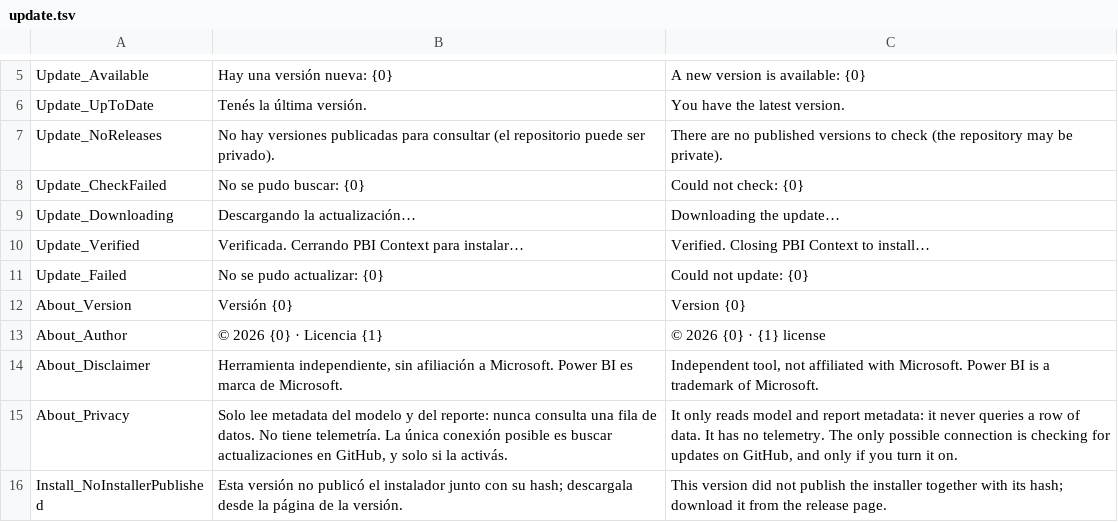
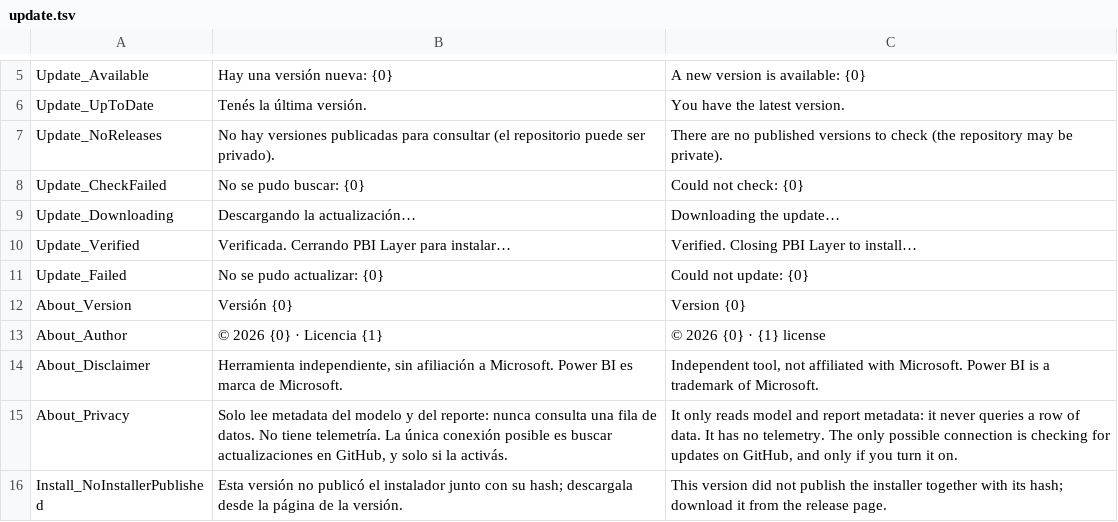
Before and after one commit to IgnacioSimone/PBILayer, a TSV file: Resources/strings/update.tsv, drawn as a sheet; only a part is shown, gaps mark what is left out.

```diff
--- a/Resources/strings/update.tsv
+++ b/Resources/strings/update.tsv
@@ -9,3 +9,3 @@ Update_CheckFailed	No se pudo buscar: {0}	Could not check: {0}
 Update_Downloading	Descargando la actualización…	Downloading the update…
-Update_Verified	Verificada. Cerrando PBI Context para instalar…	Verified. Closing PBI Context to install…
+Update_Verified	Verificada. Cerrando PBI Layer para instalar…	Verified. Closing PBI Layer to install…
 Update_Failed	No se pudo actualizar: {0}	Could not update: {0}
```
Also changed, not shown: Resources/strings/main.tsv, Resources/strings/summary.tsv, 31 other files.
